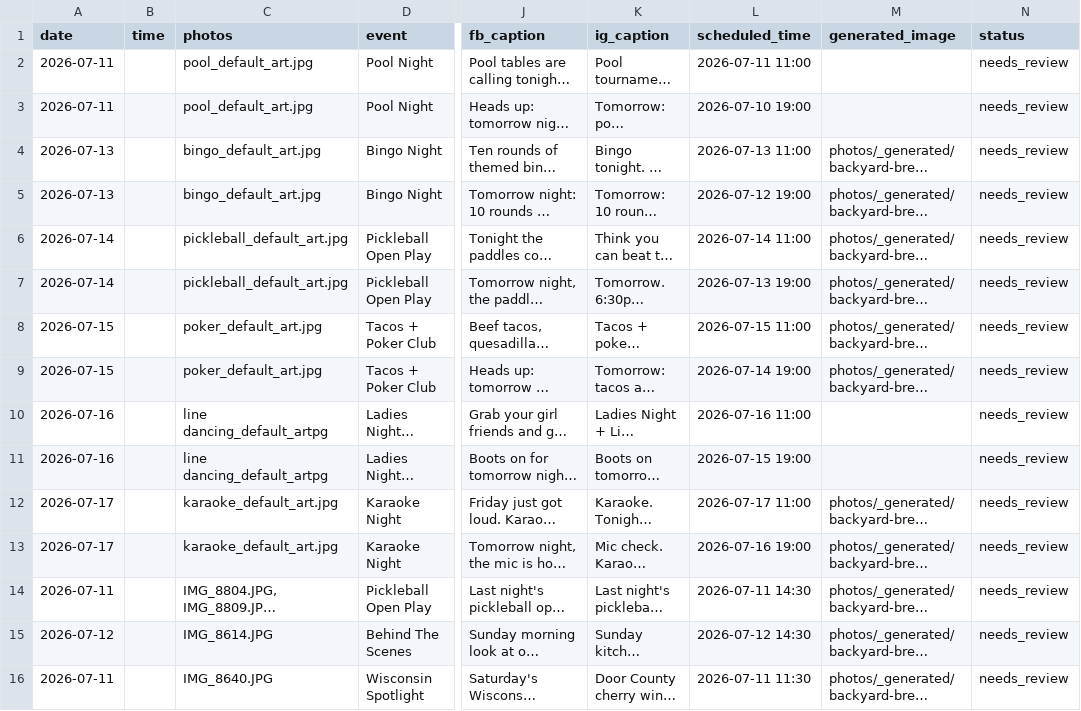
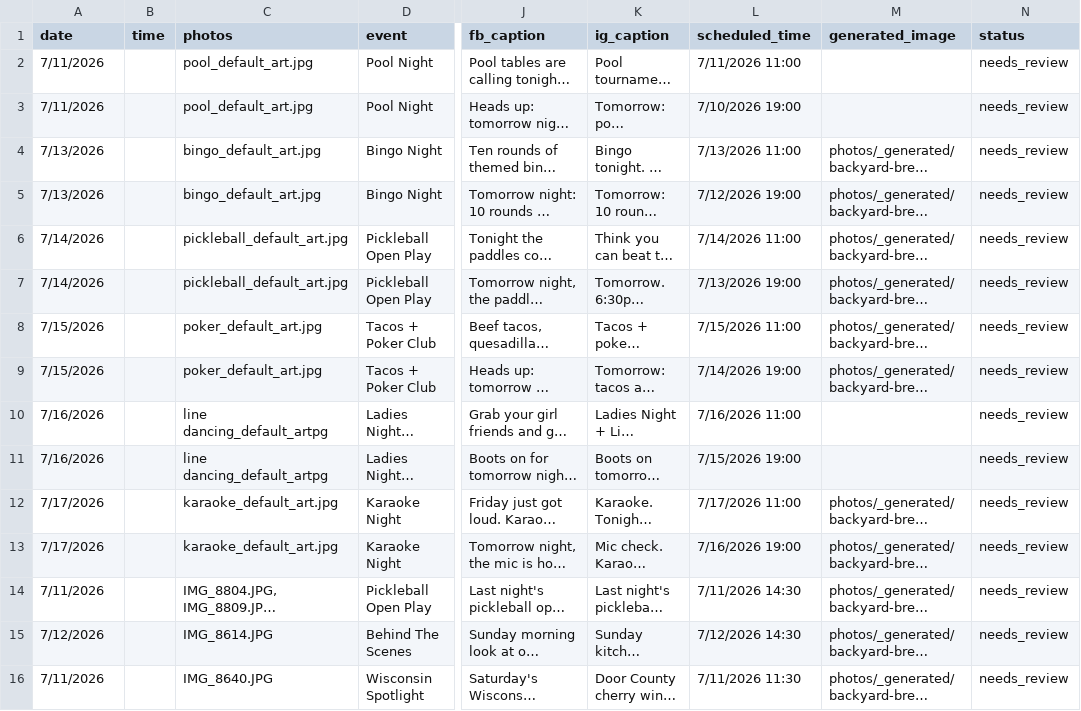
Before and after one commit to micahh3n/backyard-brew-social, a CSV file: posts.csv, drawn as a sheet; only a part is shown, gaps mark what is left out; long unchanged cells end in …; the diff names each change by its address in the sheet, - before the commit and + after, or states it on an @@ line.

```diff
--- a/posts.csv
+++ b/posts.csv
-A2:A3 (date): 2026-07-11
+A2:A3 (date): 7/11/2026
-L2 (scheduled_time): 2026-07-11 11:00
+L2 (scheduled_time): 7/11/2026 11:00
-L3 (scheduled_time): 2026-07-10 19:00
+L3 (scheduled_time): 7/10/2026 19:00
-A4:A5 (date): 2026-07-13
+A4:A5 (date): 7/13/2026
-L4 (scheduled_time): 2026-07-13 11:00
+L4 (scheduled_time): 7/13/2026 11:00
-L5 (scheduled_time): 2026-07-12 19:00
+L5 (scheduled_time): 7/12/2026 19:00
-A6:A7 (date): 2026-07-14
+A6:A7 (date): 7/14/2026
-L6 (scheduled_time): 2026-07-14 11:00
+L6 (scheduled_time): 7/14/2026 11:00
-L7 (scheduled_time): 2026-07-13 19:00
+L7 (scheduled_time): 7/13/2026 19:00
-A8:A9 (date): 2026-07-15
+A8:A9 (date): 7/15/2026
-L8 (scheduled_time): 2026-07-15 11:00
+L8 (scheduled_time): 7/15/2026 11:00
-L9 (scheduled_time): 2026-07-14 19:00
+L9 (scheduled_time): 7/14/2026 19:00
-A10:A11 (date): 2026-07-16
+A10:A11 (date): 7/16/2026
-L10 (scheduled_time): 2026-07-16 11:00
+L10 (scheduled_time): 7/16/2026 11:00
-L11 (scheduled_time): 2026-07-15 19:00
+L11 (scheduled_time): 7/15/2026 19:00
-A12:A13 (date): 2026-07-17
+A12:A13 (date): 7/17/2026
-L12 (scheduled_time): 2026-07-17 11:00
+L12 (scheduled_time): 7/17/2026 11:00
-L13 (scheduled_time): 2026-07-16 19:00
+L13 (scheduled_time): 7/16/2026 19:00
-A14 (date): 2026-07-11
+A14 (date): 7/11/2026
-L14 (scheduled_time): 2026-07-11 14:30
+L14 (scheduled_time): 7/11/2026 14:30
-A15 (date): 2026-07-12
+A15 (date): 7/12/2026
-L15 (scheduled_time): 2026-07-12 14:30
+L15 (scheduled_time): 7/12/2026 14:30
-A16 (date): 2026-07-11
+A16 (date): 7/11/2026
-L16 (scheduled_time): 2026-07-11 11:30
+L16 (scheduled_time): 7/11/2026 11:30
```
Also changed, not shown: 25 other files.
